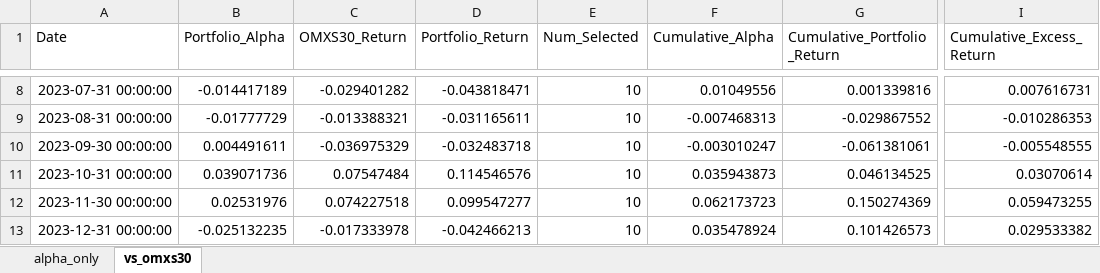
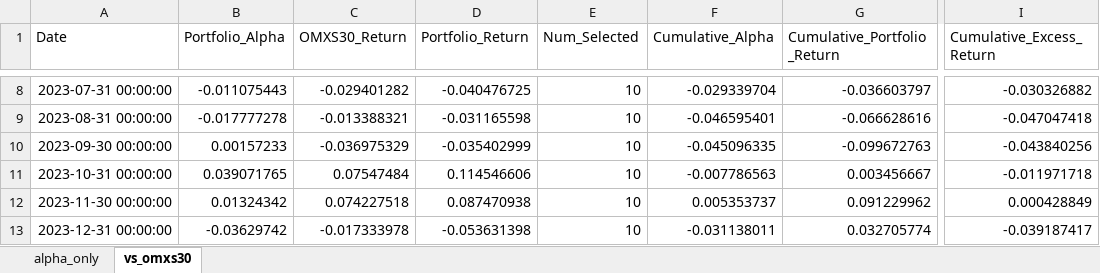
Before and after one commit to oscarholst/portfolio-optimization-ml, an Excel workbook: data/02_portfolio_optimization_backtest.xlsx, sheet vs_omxs30, drawn as a sheet; only a part is shown, gaps mark what is left out; values as stored, in another font and other column widths than the file's, no borders; the diff covers the shown part only; the diff names each change by its address in the sheet, - before the commit and + after, or states it on an @@ line.

```diff
--- a/data/02_portfolio_optimization_backtest.xlsx (sheet vs_omxs30)
+++ b/data/02_portfolio_optimization_backtest.xlsx (sheet vs_omxs30)
-B8 (Portfolio_Alpha): -0.014417189
+B8 (Portfolio_Alpha): -0.011075443
-D8 (Portfolio_Return): -0.043818471
+D8 (Portfolio_Return): -0.040476725
-F8 (Cumulative_Alpha): 0.01049556
+F8 (Cumulative_Alpha): -0.029339704
-G8 (Cumulative_Portfolio_Return): 0.001339816
+G8 (Cumulative_Portfolio_Return): -0.036603797
-I8 (Cumulative_Excess_Return): 0.007616731
+I8 (Cumulative_Excess_Return): -0.030326882
-B9 (Portfolio_Alpha): -0.01777729
+B9 (Portfolio_Alpha): -0.017777278
-D9 (Portfolio_Return): -0.031165611
+D9 (Portfolio_Return): -0.031165598
-F9 (Cumulative_Alpha): -0.007468313
+F9 (Cumulative_Alpha): -0.046595401
-G9 (Cumulative_Portfolio_Return): -0.029867552
+G9 (Cumulative_Portfolio_Return): -0.066628616
-I9 (Cumulative_Excess_Return): -0.010286353
+I9 (Cumulative_Excess_Return): -0.047047418
-B10 (Portfolio_Alpha): 0.004491611
+B10 (Portfolio_Alpha): 0.00157233
-D10 (Portfolio_Return): -0.032483718
+D10 (Portfolio_Return): -0.035402999
-F10 (Cumulative_Alpha): -0.003010247
+F10 (Cumulative_Alpha): -0.045096335
-G10 (Cumulative_Portfolio_Return): -0.061381061
+G10 (Cumulative_Portfolio_Return): -0.099672763
-I10 (Cumulative_Excess_Return): -0.005548555
+I10 (Cumulative_Excess_Return): -0.043840256
-B11 (Portfolio_Alpha): 0.039071736
+B11 (Portfolio_Alpha): 0.039071765
-D11 (Portfolio_Return): 0.114546576
+D11 (Portfolio_Return): 0.114546606
-F11 (Cumulative_Alpha): 0.035943873
+F11 (Cumulative_Alpha): -0.007786563
-G11 (Cumulative_Portfolio_Return): 0.046134525
+G11 (Cumulative_Portfolio_Return): 0.003456667
-I11 (Cumulative_Excess_Return): 0.03070614
+I11 (Cumulative_Excess_Return): -0.011971718
-B12 (Portfolio_Alpha): 0.02531976
+B12 (Portfolio_Alpha): 0.01324342
-D12 (Portfolio_Return): 0.099547277
+D12 (Portfolio_Return): 0.087470938
-F12 (Cumulative_Alpha): 0.062173723
+F12 (Cumulative_Alpha): 0.005353737
-G12 (Cumulative_Portfolio_Return): 0.150274369
+G12 (Cumulative_Portfolio_Return): 0.091229962
-I12 (Cumulative_Excess_Return): 0.059473255
+I12 (Cumulative_Excess_Return): 0.000428849
-B13 (Portfolio_Alpha): -0.025132235
+B13 (Portfolio_Alpha): -0.03629742
-D13 (Portfolio_Return): -0.042466213
+D13 (Portfolio_Return): -0.053631398
-F13 (Cumulative_Alpha): 0.035478924
+F13 (Cumulative_Alpha): -0.031138011
-G13 (Cumulative_Portfolio_Return): 0.101426573
+G13 (Cumulative_Portfolio_Return): 0.032705774
-I13 (Cumulative_Excess_Return): 0.029533382
+I13 (Cumulative_Excess_Return): -0.039187417
```
Also changed, not shown: 145 edited cells elsewhere in this sheet, sheet alpha_only, data/omxs30_modell_gissningar.xlsx, data/omxs30_och_makrodata.xlsx, 8 other files.
